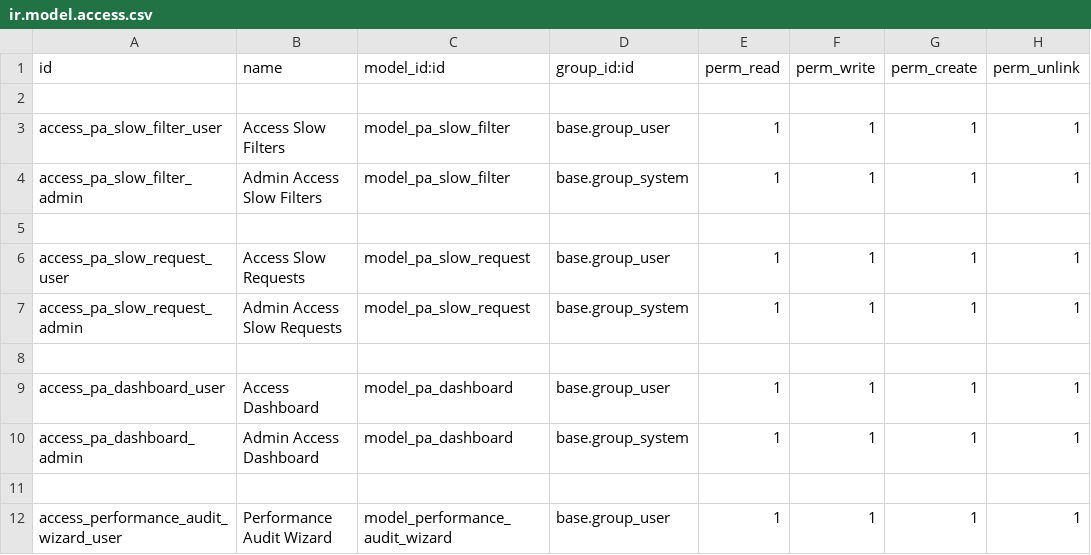
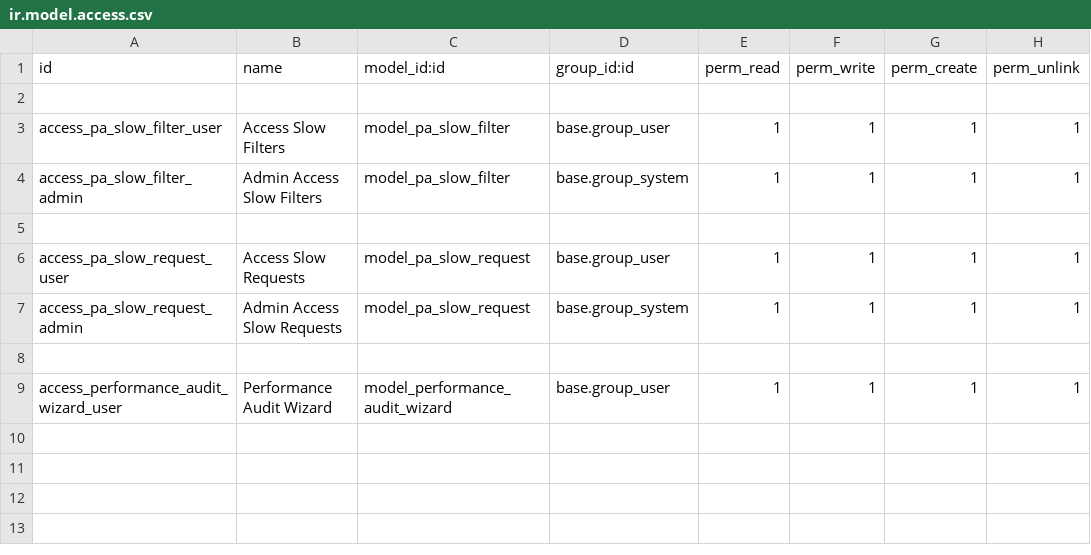
Before and after one commit to MohamedKasem99/performance_audit, a CSV file: security/ir.model.access.csv, drawn as a sheet.

Commit message:
Use a new stateless dashboard with a controller

```diff
--- a/security/ir.model.access.csv
+++ b/security/ir.model.access.csv
@@ -8,5 +8,2 @@
 
-"access_pa_dashboard_user","Access Dashboard","model_pa_dashboard","base.group_user",1,1,1,1
-"access_pa_dashboard_admin","Admin Access Dashboard","model_pa_dashboard","base.group_system",1,1,1,1
-
 "access_performance_audit_wizard_user","Performance Audit Wizard","model_performance_audit_wizard","base.group_user",1,1,1,1
```
Also changed, not shown: 14 other files.
